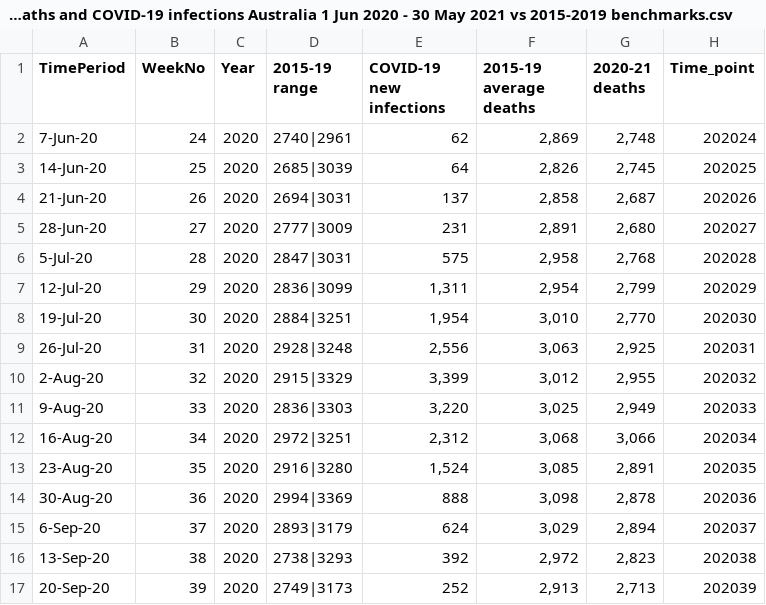
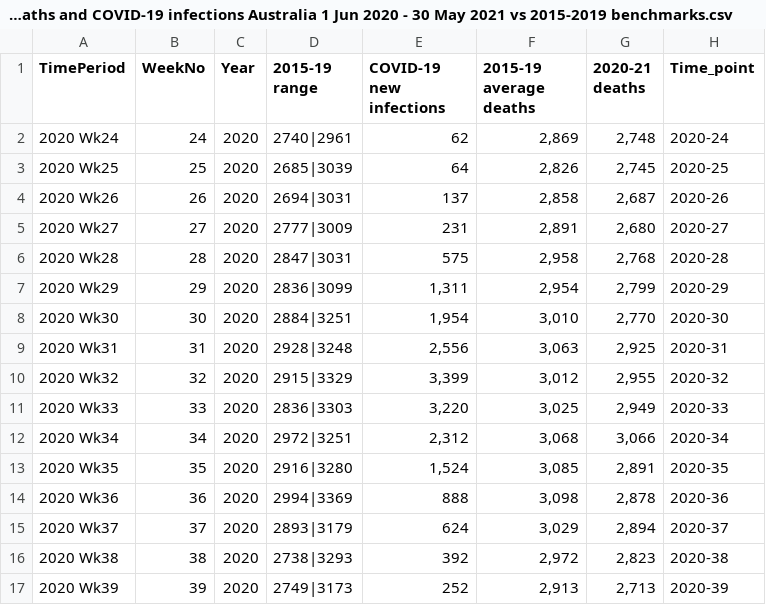
Before and after one commit to itsnameeta/Project-1---Python, a CSV file: Data/Health/D2 Doctor certified deaths and COVID-19 infections Australia 1 Jun 2020 - 30 May 2021 vs 2015-2019 benchmarks.csv, drawn as a sheet; only a part is shown; the diff covers the shown part only.

```diff
--- a/Data/Health/D2 Doctor certified deaths and COVID-19 infections Australia 1 Jun 2020 - 30 May 2021 vs 2015-2019 benchmarks.csv
+++ b/Data/Health/D2 Doctor certified deaths and COVID-19 infections Australia 1 Jun 2020 - 30 May 2021 vs 2015-2019 benchmarks.csv
@@ -1,17 +1,17 @@
 TimePeriod,WeekNo,Year,2015-19 range,COVID-19 new infections,2015-19 average deaths,2020-21 deaths,Time_point
-7-Jun-20,24,2020,2740|2961,62,"2,869","2,748",202024
-14-Jun-20,25,2020,2685|3039,64,"2,826","2,745",202025
-21-Jun-20,26,2020,2694|3031,137,"2,858","2,687",202026
-28-Jun-20,27,2020,2777|3009,231,"2,891","2,680",202027
-5-Jul-20,28,2020,2847|3031,575,"2,958","2,768",202028
-12-Jul-20,29,2020,2836|3099,"1,311","2,954","2,799",202029
-19-Jul-20,30,2020,2884|3251,"1,954","3,010","2,770",202030
-26-Jul-20,31,2020,2928|3248,"2,556","3,063","2,925",202031
-2-Aug-20,32,2020,2915|3329,"3,399","3,012","2,955",202032
-9-Aug-20,33,2020,2836|3303,"3,220","3,025","2,949",202033
-16-Aug-20,34,2020,2972|3251,"2,312","3,068","3,066",202034
-23-Aug-20,35,2020,2916|3280,"1,524","3,085","2,891",202035
-30-Aug-20,36,2020,2994|3369,888,"3,098","2,878",202036
-6-Sep-20,37,2020,2893|3179,624,"3,029","2,894",202037
-13-Sep-20,38,2020,2738|3293,392,"2,972","2,823",202038
-20-Sep-20,39,2020,2749|3173,252,"2,913","2,713",202039
+2020 Wk24,24,2020,2740|2961,62,"2,869","2,748",2020-24
+2020 Wk25,25,2020,2685|3039,64,"2,826","2,745",2020-25
+2020 Wk26,26,2020,2694|3031,137,"2,858","2,687",2020-26
+2020 Wk27,27,2020,2777|3009,231,"2,891","2,680",2020-27
+2020 Wk28,28,2020,2847|3031,575,"2,958","2,768",2020-28
+2020 Wk29,29,2020,2836|3099,"1,311","2,954","2,799",2020-29
+2020 Wk30,30,2020,2884|3251,"1,954","3,010","2,770",2020-30
+2020 Wk31,31,2020,2928|3248,"2,556","3,063","2,925",2020-31
+2020 Wk32,32,2020,2915|3329,"3,399","3,012","2,955",2020-32
+2020 Wk33,33,2020,2836|3303,"3,220","3,025","2,949",2020-33
+2020 Wk34,34,2020,2972|3251,"2,312","3,068","3,066",2020-34
+2020 Wk35,35,2020,2916|3280,"1,524","3,085","2,891",2020-35
+2020 Wk36,36,2020,2994|3369,888,"3,098","2,878",2020-36
+2020 Wk37,37,2020,2893|3179,624,"3,029","2,894",2020-37
+2020 Wk38,38,2020,2738|3293,392,"2,972","2,823",2020-38
+2020 Wk39,39,2020,2749|3173,252,"2,913","2,713",2020-39
```
Also changed, not shown: 72 edited cells elsewhere in this file, Data/Health/D3 Deaths Statistics by Cause and year.csv, Data/Health/D4 Health Impact Surveys using K10.csv, 55 other files.
